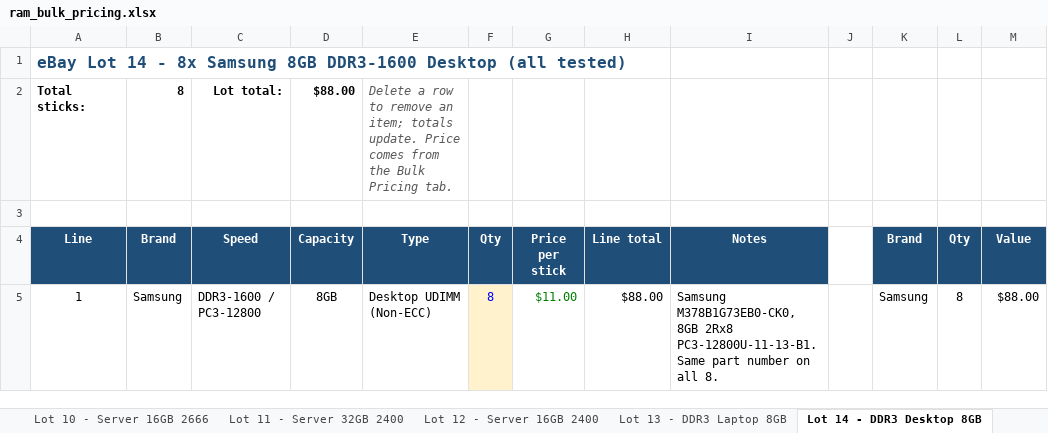
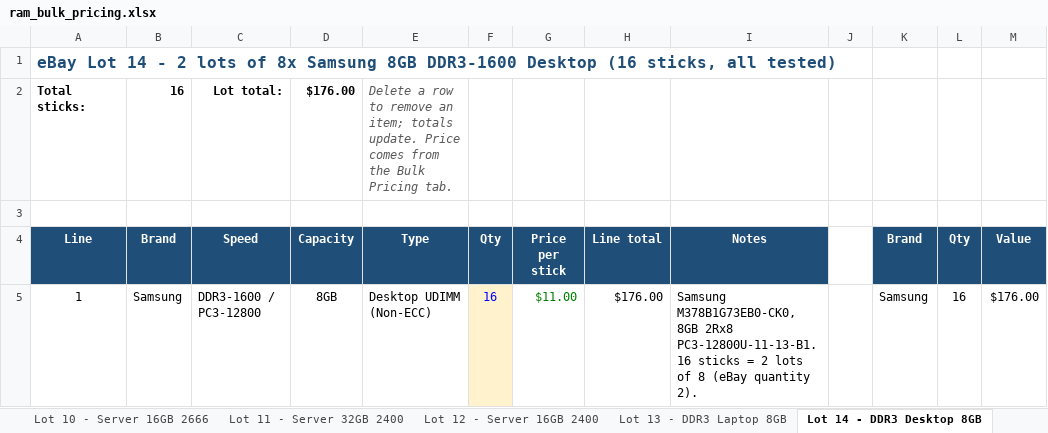
Before and after one commit to bgallaher-lgtm/Claude, an Excel workbook: ram_bulk_pricing.xlsx, sheet Lot 14 - DDR3 Desktop 8GB, drawn as a sheet; values as stored, in another font and other column widths than the file's, no borders; the diff names each change by its address in the sheet, - before the commit and + after, or states it on an @@ line.

```diff
--- a/ram_bulk_pricing.xlsx (sheet Lot 14 - DDR3 Desktop 8GB)
+++ b/ram_bulk_pricing.xlsx (sheet Lot 14 - DDR3 Desktop 8GB)
-A1 (Line): …14 - 8x Samsung 8GB DDR3-1600 Desktop (all tested)
+A1 (Line): …14 - 2 lots of 8x Samsung 8GB DDR3-1600 Desktop (16 sticks, all tested)
-B2 (Brand): 8
+B2 (Brand): 16
-D2 (Capacity): $88.00
+D2 (Capacity): $176.00
-F5 (Qty): 8
+F5 (Qty): 16
-H5 (Line total): $88.00
+H5 (Line total): $176.00
-I5 (Notes): …2Rx8 PC3-12800U-11-13-B1. Same part number on all 8.
+I5 (Notes): …2Rx8 PC3-12800U-11-13-B1. 16 sticks = 2 lots of 8 (eBay quantity 2).
-L5 (Qty): 8
+L5 (Qty): 16
-M5 (Value): $88.00
+M5 (Value): $176.00
```
Also changed, not shown: sheet Lots - Desktop, sheet All Listings, 1 other file.
